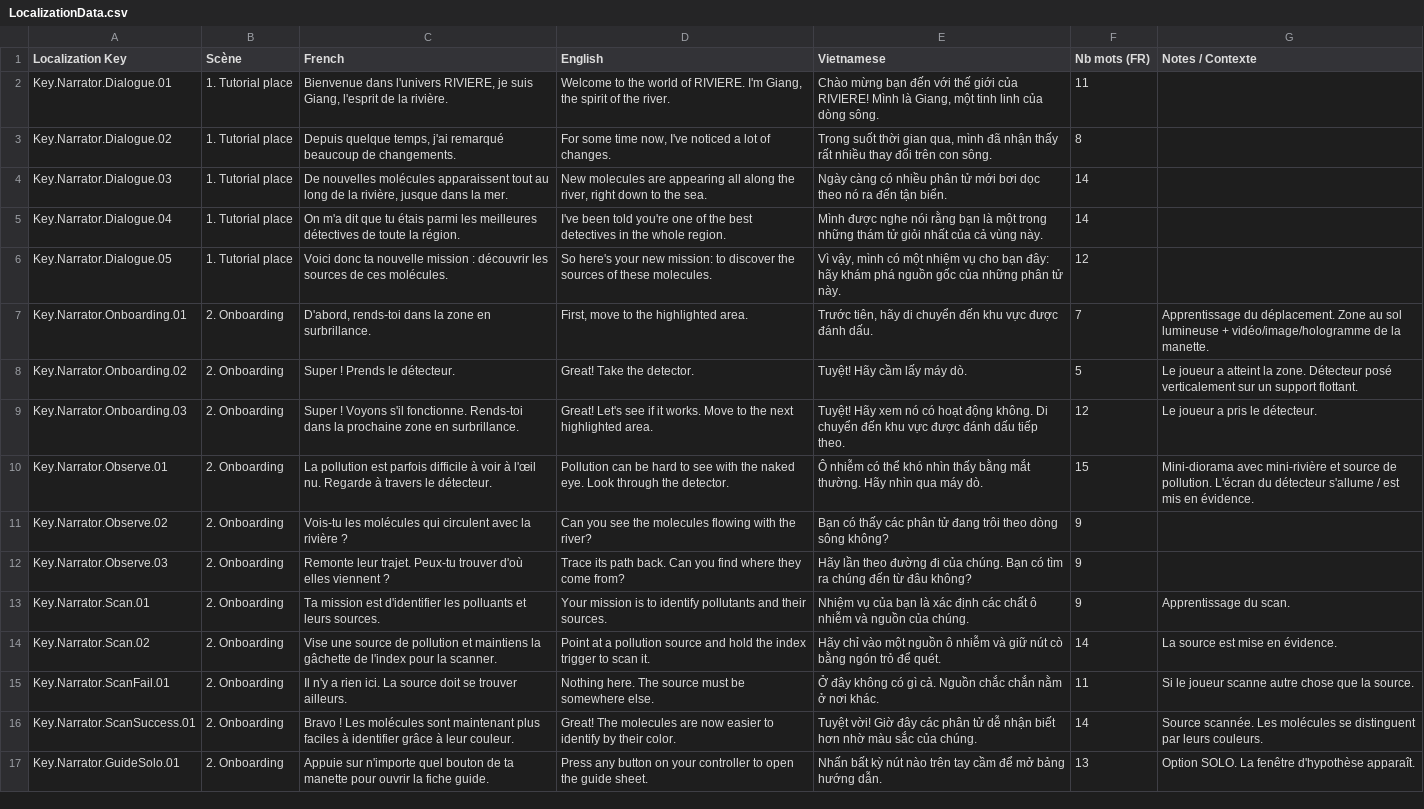
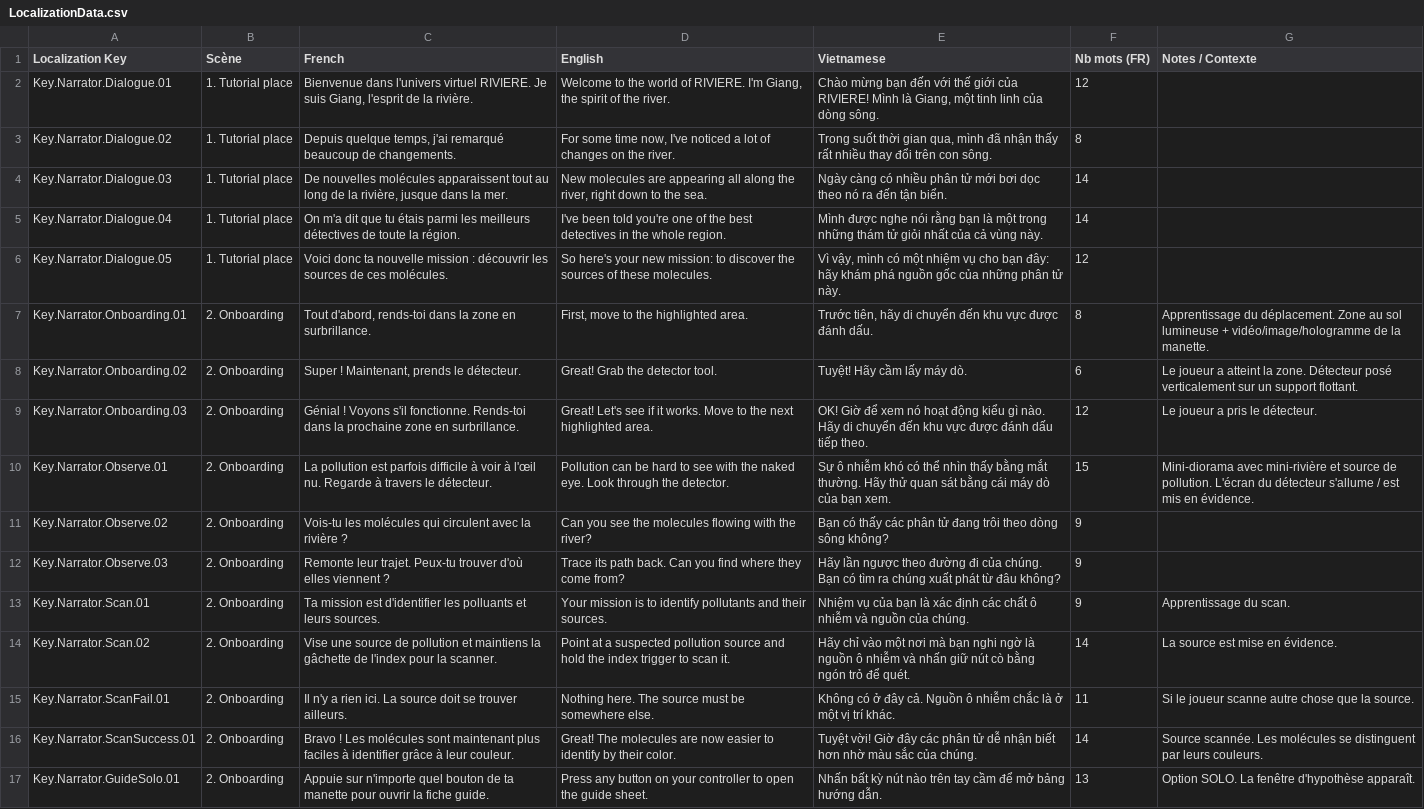
Before and after one commit to ACROSS-Lab/EVEIL.Plus, a CSV file: Assets/Resources/Localization/LocalizationData.csv, drawn as a sheet; only a part is shown; the diff covers the shown part only; the diff names each change by its address in the sheet, - before the commit and + after, or states it on an @@ line.

```diff
--- a/Assets/Resources/Localization/LocalizationData.csv
+++ b/Assets/Resources/Localization/LocalizationData.csv
-C2 (French): …dans l'univers RIVIERE, je suis Giang,…
+C2 (French): …dans l'univers virtuel RIVIERE. Je suis Giang,…
-F2 (Nb mots (FR)): 11
+F2 (Nb mots (FR)): 12
-D3 (English): …lot of changes.
+D3 (English): …lot of changes on the river.
-C5 (French): …parmi les meilleures détectives de…
+C5 (French): …parmi les meilleurs détectives de…
-C7 (French): D'abord, rends-toi dans…
+C7 (French): Tout d'abord, rends-toi dans…
-F7 (Nb mots (FR)): 7
+F7 (Nb mots (FR)): 8
-C8 (French): Super ! Prends le détecteur.
+C8 (French): Super ! Maintenant, prends le détecteur.
-D8 (English): Great! Take the detector.
+D8 (English): Great! Grab the detector tool.
-F8 (Nb mots (FR)): 5
+F8 (Nb mots (FR)): 6
-C9 (French): Super ! Voyons…
+C9 (French): Génial ! Voyons…
-E9 (Vietnamese): Tuyệt! Hãy xem nó có hoạt động không. Di chuyển đến…
+E9 (Vietnamese): OK! Giờ để xem nó hoạt động kiểu gì nào. Hãy di chuyển đến…
-E10 (Vietnamese): Ô nhiễm có thể khó nhìn thấy bằng mắt thường. Hãy nhìn qua máy dò.
+E10 (Vietnamese): Sự ô nhiễm khó có thể nhìn thấy bằng mắt thường. Hãy thử quan sát bằng cái máy dò của bạn xem.
-E12 (Vietnamese): Hãy lần theo đường đi của chúng. Bạn có tìm ra chúng đến từ đâu…
+E12 (Vietnamese): Hãy lần ngược theo đường đi của chúng. Bạn có tìm ra chúng xuất phát từ đâu…
-D14 (English): …at a pollution source…
+D14 (English): …at a suspected pollution source…
-E14 (Vietnamese): …vào một nguồn ô nhiễm và giữ nút…
+E14 (Vietnamese): …vào một nơi mà bạn nghi ngờ là nguồn ô nhiễm và nhấn giữ nút…
-E15 (Vietnamese): Ở đây không có gì cả. Nguồn chắc chắn nằm ở nơi khác.
+E15 (Vietnamese): Không có ở đây cả. Nguồn ô nhiễm chắc là ở một vị trí khác.
```
Also changed, not shown: 24 edited cells elsewhere in this file, 1 other file.
